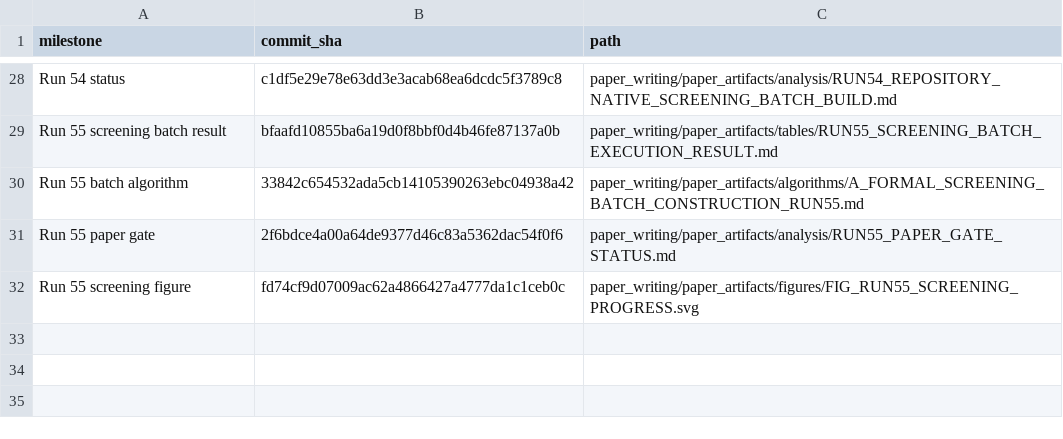
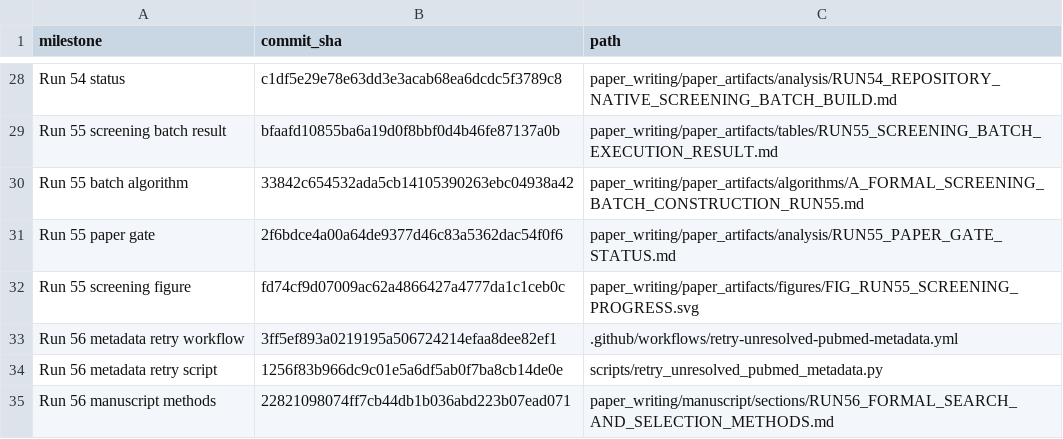
Before and after one commit to Arithmetic-Power-Geometry/Augmented-Reality-Systematic-Review, a CSV file: paper_writing/COMMIT_LEDGER.csv, drawn as a sheet; only a part is shown, gaps mark what is left out.

Commit message:
Append Run 56 commit ledger

```diff
--- a/paper_writing/COMMIT_LEDGER.csv
+++ b/paper_writing/COMMIT_LEDGER.csv
@@ -32 +32,4 @@ milestone,commit_sha,path
 "Run 55 screening figure",fd74cf9d07009ac62a4866427a4777da1c1ceb0c,paper_writing/paper_artifacts/figures/FIG_RUN55_SCREENING_PROGRESS.svg
+"Run 56 metadata retry workflow",3ff5ef893a0219195a506724214efaa8dee82ef1,.github/workflows/retry-unresolved-pubmed-metadata.yml
+"Run 56 metadata retry script",1256f83b966dc9c01e5a6df5ab0f7ba8cb14de0e,scripts/retry_unresolved_pubmed_metadata.py
+"Run 56 manuscript methods",22821098074ff7cb44db1b036abd223b07ead071,paper_writing/manuscript/sections/RUN56_FORMAL_SEARCH_AND_SELECTION_METHODS.md
```
